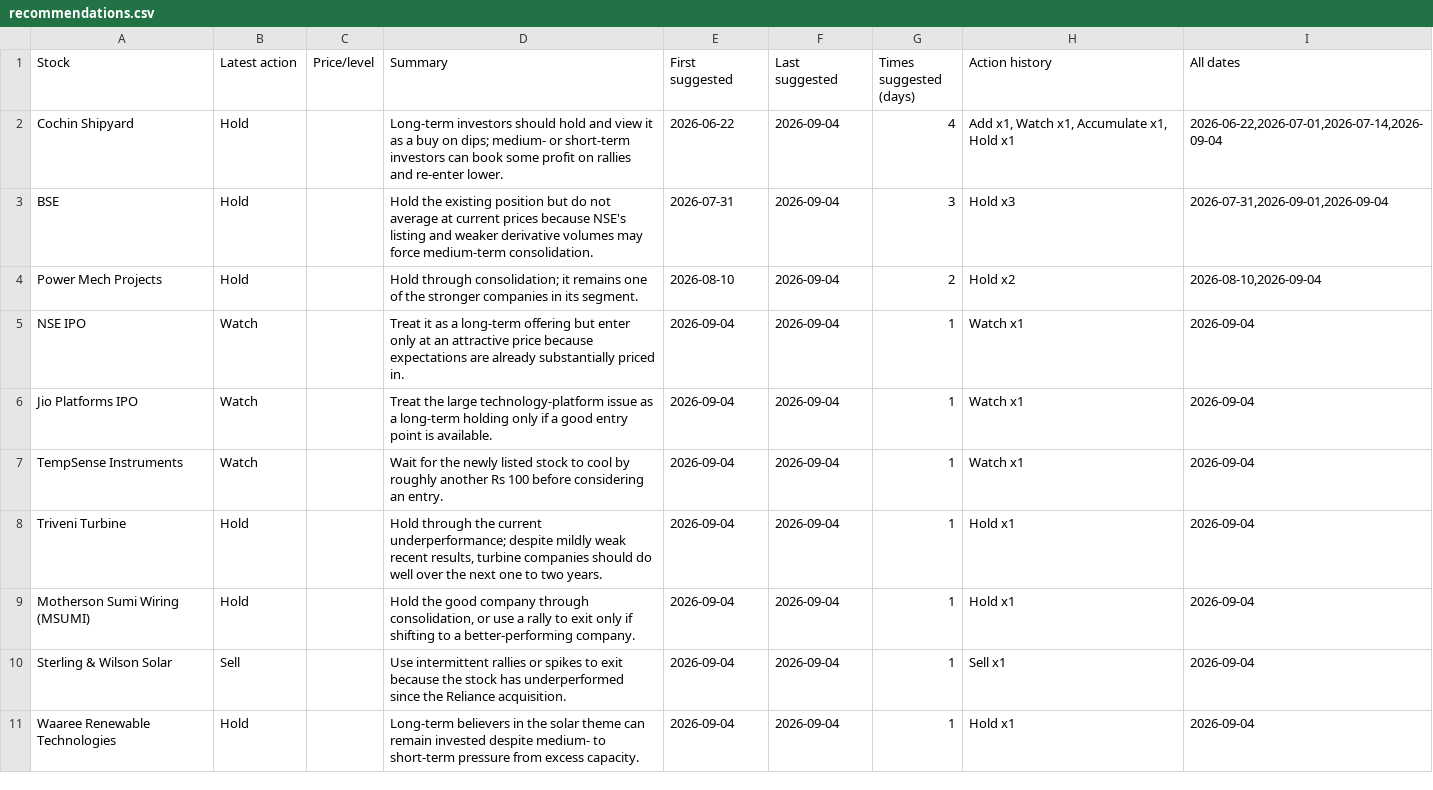
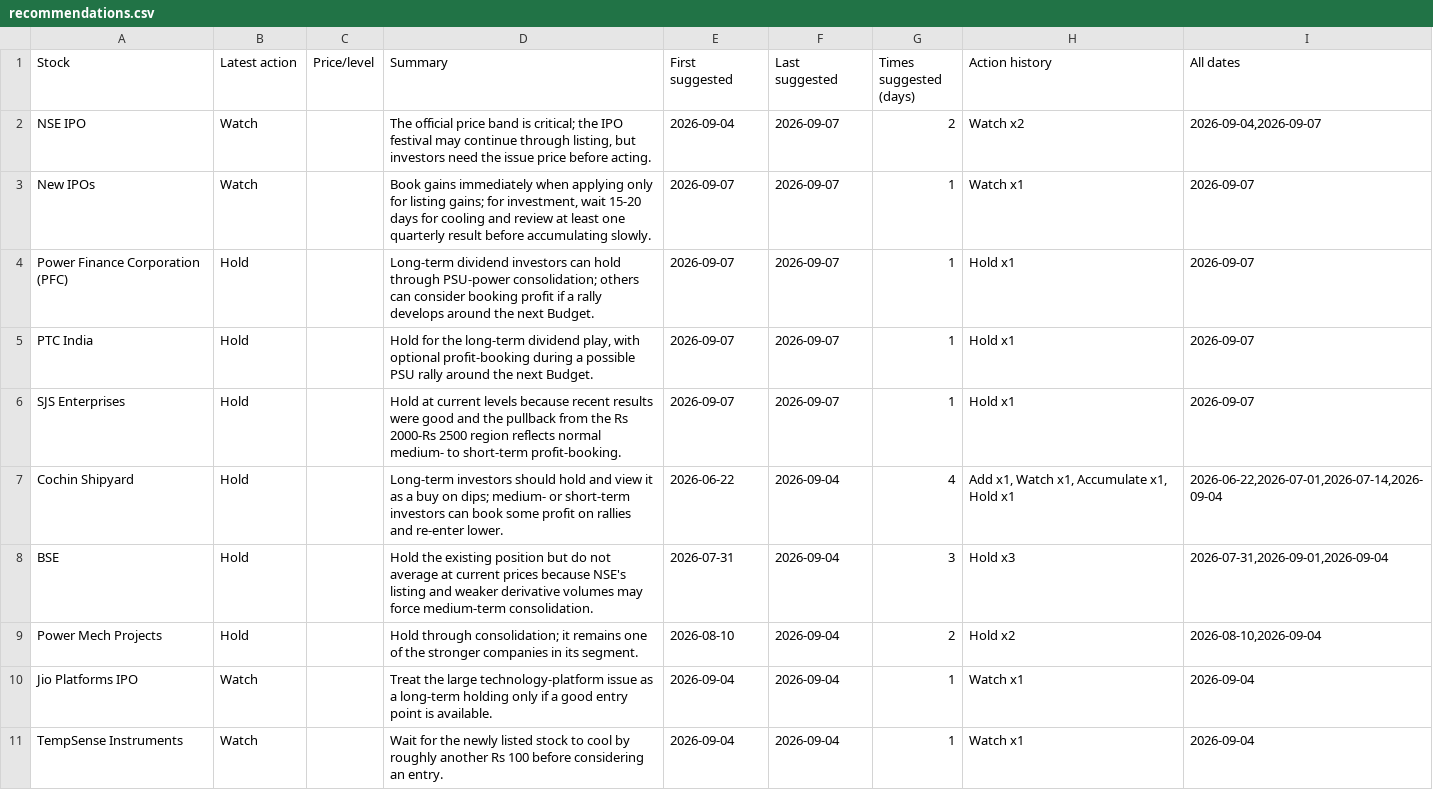
Before and after one commit to teja788/business_breakfast_youtube_summarizer, a CSV file: output/kranti/recommendations.csv, drawn as a sheet; only a part is shown; the shorter side is filled out with more unchanged rows; removed rows and columns are numbered as before the commit, all else as after; the diff names each change by its address in the sheet, - before the commit and + after, or states it on an @@ line.

Commit message:
Add 2026-09-07 episode; refresh tables/scorecard/dashboard

```diff
--- a/output/kranti/recommendations.csv
+++ b/output/kranti/recommendations.csv
+row 2: NSE IPO | Watch |  | The official price band is critical; the IPO festival may continue through listing, but investors need the issue price before acting. | 2026-09-04 | 2026-09-07 | 2 | Watch x2 | 2026-09-04,2026-09-07
+row 3: New IPOs | Watch |  | Book gains immediately when applying only for listing gains; for investment, wait 15-20 days for cooling and review at least one quarterly result before accumulating slowly. | 2026-09-07 | 2026-09-07 | 1 | Watch x1 | 2026-09-07
+row 4: Power Finance Corporation (PFC) | Hold |  | Long-term dividend investors can hold through PSU-power consolidation; others can consider booking profit if a rally develops around the next Budget. | 2026-09-07 | 2026-09-07 | 1 | Hold x1 | 2026-09-07
+row 5: PTC India | Hold |  | Hold for the long-term dividend play, with optional profit-booking during a possible PSU rally around the next Budget. | 2026-09-07 | 2026-09-07 | 1 | Hold x1 | 2026-09-07
+row 6: SJS Enterprises | Hold |  | Hold at current levels because recent results were good and the pullback from the Rs 2000-Rs 2500 region reflects normal medium- to short-term profit-booking. | 2026-09-07 | 2026-09-07 | 1 | Hold x1 | 2026-09-07
-row 5: NSE IPO | Watch |  | Treat it as a long-term offering but enter only at an attractive price because expectations are already substantially priced in. | 2026-09-04 | 2026-09-04 | 1 | Watch x1 | 2026-09-04
```
Also changed, not shown: output/kutumba_rao/recommendations.csv, output/scorecard/scorecard.csv, 17 other files.
